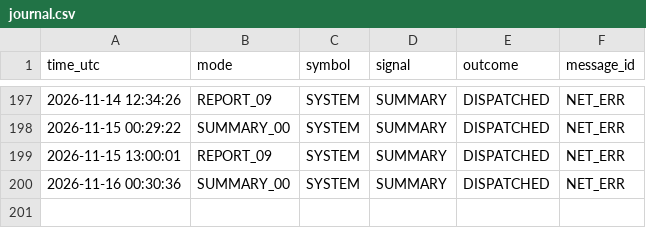
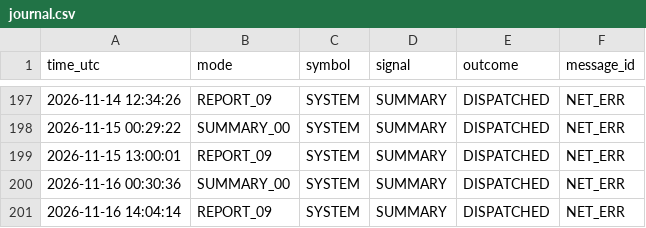
Before and after one commit to davletov555-glitch/orion-sentinel, a CSV file: data/journal.csv, drawn as a sheet; only a part is shown, gaps mark what is left out; the diff names each change by its address in the sheet, - before the commit and + after, or states it on an @@ line.

```diff
--- a/data/journal.csv
+++ b/data/journal.csv
+row 201: 2026-11-16 14:04:14 | REPORT_09 | SYSTEM | SUMMARY | DISPATCHED | NET_ERR
```
